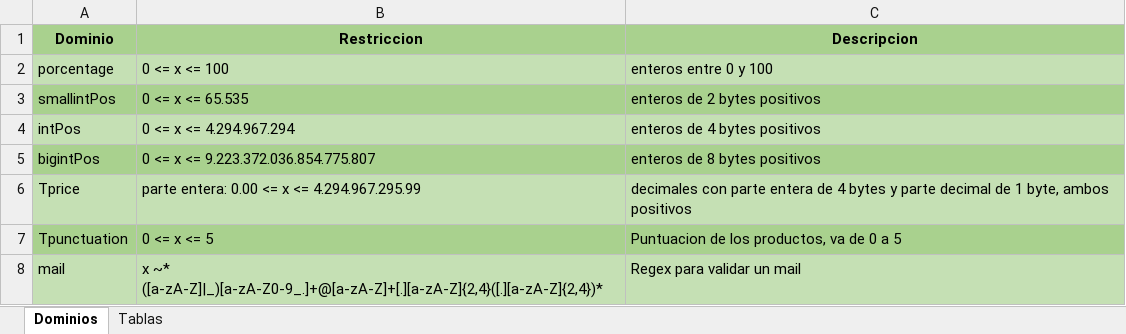
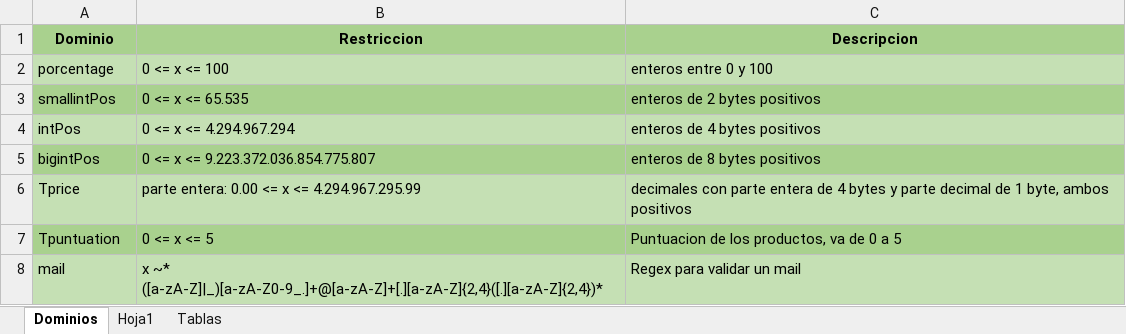
Before and after one commit to Gonzze-dev/Base-de-datos, an Excel workbook: TP FINAL/Diccionario de datos.xlsx, sheet Dominios, drawn as a sheet; values as stored, in another font and other column widths than the file's, no borders; the diff names each change by its address in the sheet, - before the commit and + after, or states it on an @@ line.

```diff
--- a/TP FINAL/Diccionario de datos.xlsx (sheet Dominios)
+++ b/TP FINAL/Diccionario de datos.xlsx (sheet Dominios)
+sheet tab: Hoja1
-A7 (Dominio): Tpunctuation
+A7 (Dominio): Tpuntuation
```
Also changed, not shown: sheet Tablas, 11 other files.
